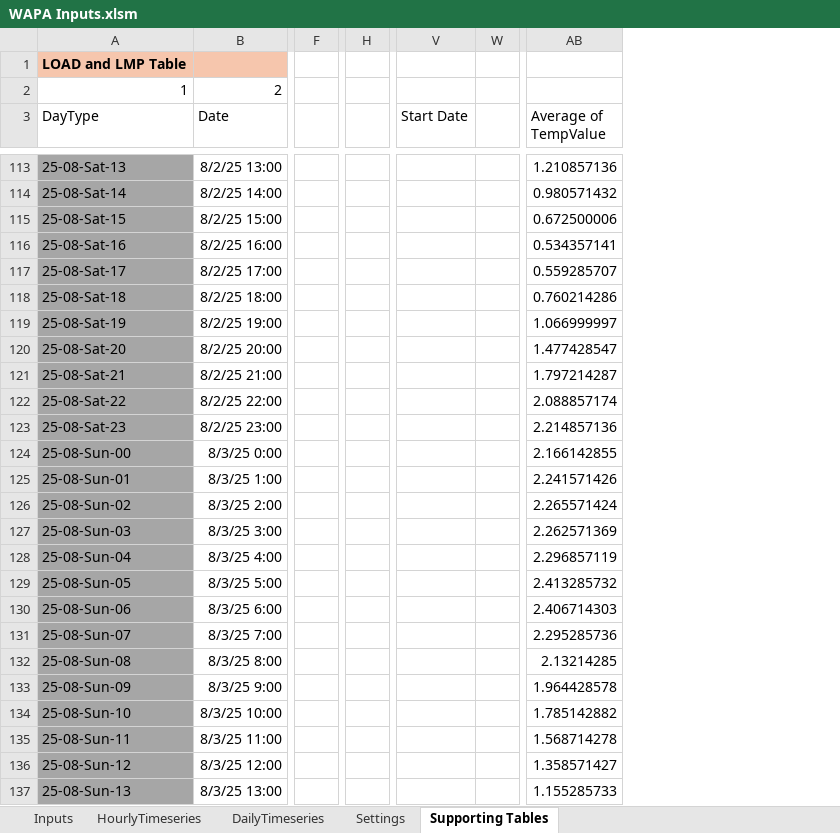
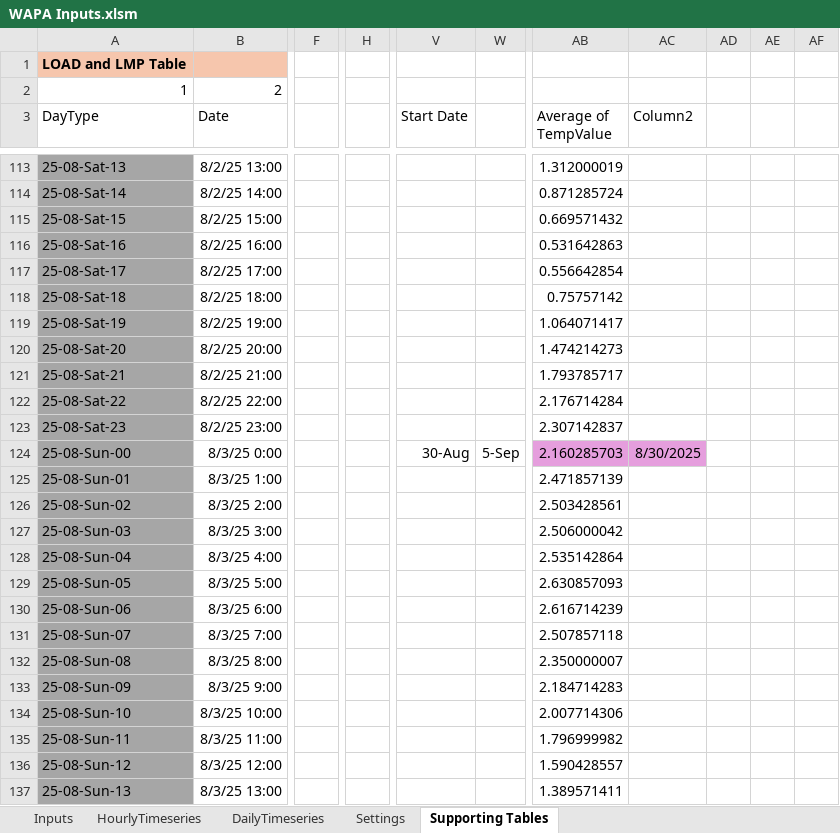
Before and after one commit to energy-modelling-hub/TempRegPy, an Excel workbook: WAPA Inputs.xlsm, sheet Supporting Tables, drawn as a sheet; only a part is shown, gaps mark what is left out; values as stored, in another font and other column widths than the file's, no borders; charts and pictures and table styles not drawn; removed rows and columns are numbered as before the commit, all else as after; the diff covers the shown part only; the diff names each change by its address in the sheet, - before the commit and + after, or states it on an @@ line.

```diff
--- a/WAPA Inputs.xlsm (sheet Supporting Tables)
+++ b/WAPA Inputs.xlsm (sheet Supporting Tables)
-column F, empty
+column F, empty
-column H, empty
+column H, empty
-column W, empty
+column W, row 124: 5-Sep
+column AC (Column2), row 124: 8/30/2025
+column AD, empty
+column AE, empty
+column AF, empty
-AB113 (Average of TempValue): 1.210857136
+AB113 (Average of TempValue): 1.312000019
-AB114 (Average of TempValue): 0.980571432
+AB114 (Average of TempValue): 0.871285724
-AB115 (Average of TempValue): 0.672500006
+AB115 (Average of TempValue): 0.669571432
-AB116 (Average of TempValue): 0.534357141
+AB116 (Average of TempValue): 0.531642863
-AB117 (Average of TempValue): 0.559285707
+AB117 (Average of TempValue): 0.556642854
-AB118 (Average of TempValue): 0.760214286
+AB118 (Average of TempValue): 0.75757142
-AB119 (Average of TempValue): 1.066999997
+AB119 (Average of TempValue): 1.064071417
-AB120 (Average of TempValue): 1.477428547
+AB120 (Average of TempValue): 1.474214273
-AB121 (Average of TempValue): 1.797214287
+AB121 (Average of TempValue): 1.793785717
-AB122 (Average of TempValue): 2.088857174
+AB122 (Average of TempValue): 2.176714284
-AB123 (Average of TempValue): 2.214857136
+AB123 (Average of TempValue): 2.307142837
-V124 (Start Date): (empty)
+V124 (Start Date): 30-Aug
-AB124 (Average of TempValue): 2.166142855
+AB124 (Average of TempValue): 2.160285703
-AB124 fill: none
+AB124 fill: #E59EDD
-AB125 (Average of TempValue): 2.241571426
+AB125 (Average of TempValue): 2.471857139
-AB126 (Average of TempValue): 2.265571424
+AB126 (Average of TempValue): 2.503428561
-AB127 (Average of TempValue): 2.262571369
+AB127 (Average of TempValue): 2.506000042
-AB128 (Average of TempValue): 2.296857119
+AB128 (Average of TempValue): 2.535142864
-AB129 (Average of TempValue): 2.413285732
+AB129 (Average of TempValue): 2.630857093
-AB130 (Average of TempValue): 2.406714303
+AB130 (Average of TempValue): 2.616714239
-AB131 (Average of TempValue): 2.295285736
+AB131 (Average of TempValue): 2.507857118
-AB132 (Average of TempValue): 2.13214285
+AB132 (Average of TempValue): 2.350000007
-AB133 (Average of TempValue): 1.964428578
+AB133 (Average of TempValue): 2.184714283
-AB134 (Average of TempValue): 1.785142882
+AB134 (Average of TempValue): 2.007714306
-AB135 (Average of TempValue): 1.568714278
+AB135 (Average of TempValue): 1.796999982
-AB136 (Average of TempValue): 1.358571427
+AB136 (Average of TempValue): 1.590428557
-AB137 (Average of TempValue): 1.155285733
+AB137 (Average of TempValue): 1.389571411
```
Also changed, not shown: 301 edited cells and cell formats elsewhere in this sheet, sheet HourlyTimeseries, sheet Inputs, sheet DailyTimeseries, formulas that keep their value, 10 other files.
